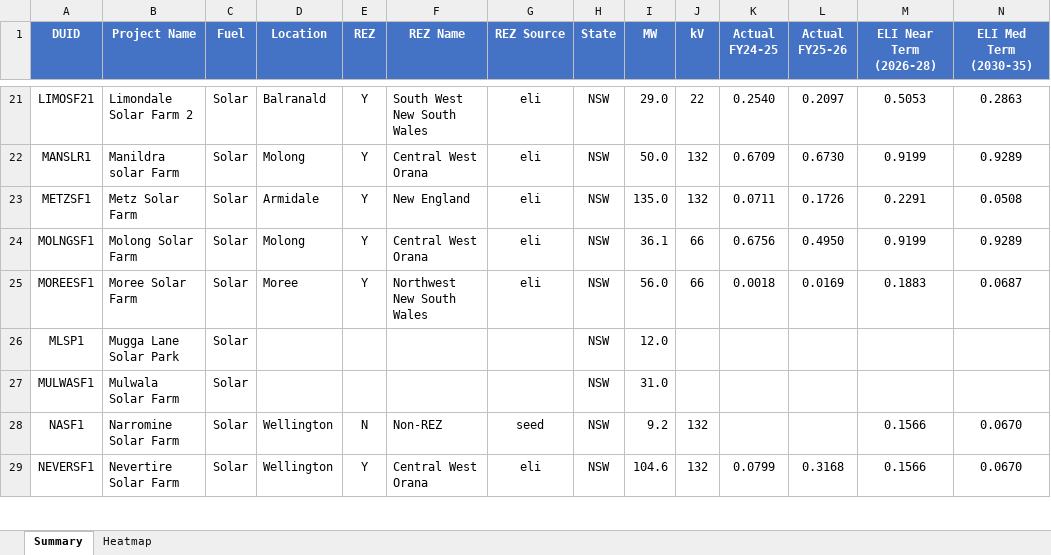
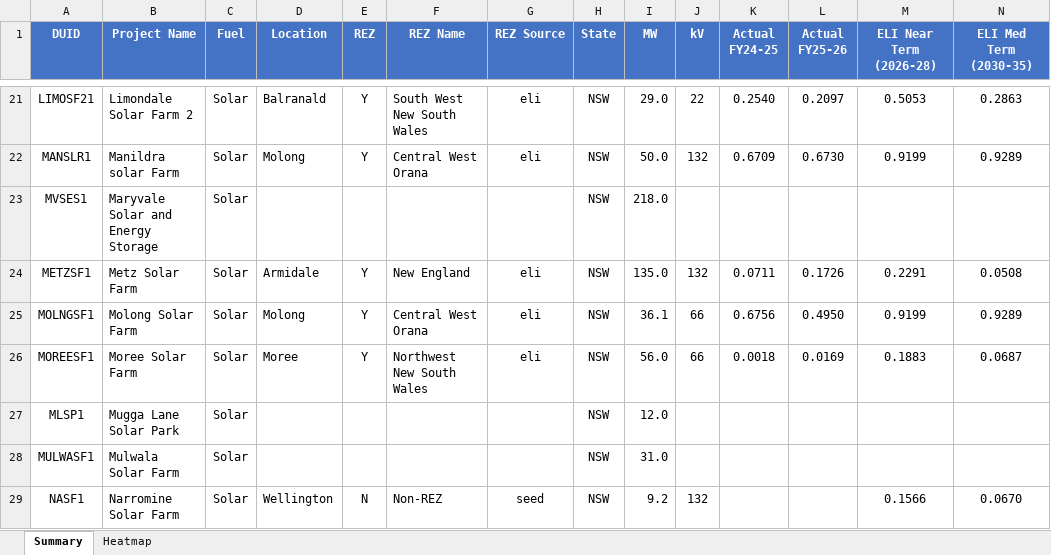
Before and after one commit to cutout-z/aemo-renewable-generator-dashboard, an Excel workbook: outputs/NSW_curtailment.xlsx, sheet Summary, drawn as a sheet; only a part is shown, gaps mark what is left out; the shorter side is filled out with more unchanged rows; values as stored, in another font and other column widths than the file's, no borders; rows hold the shown columns only; the diff names each change by its address in the sheet, - before the commit and + after, or states it on an @@ line.

Commit message:
Update renewable generator dashboard data 2026-11

```diff
--- a/outputs/NSW_curtailment.xlsx (sheet Summary)
+++ b/outputs/NSW_curtailment.xlsx (sheet Summary)
+row 23: MVSES1 | Maryvale Solar and Energy Storage | Solar |  |  |  |  | NSW | 218.0
```
Also changed, not shown: sheet Heatmap, outputs/QLD_curtailment.xlsx, outputs/SA_curtailment.xlsx, 6 other files.
